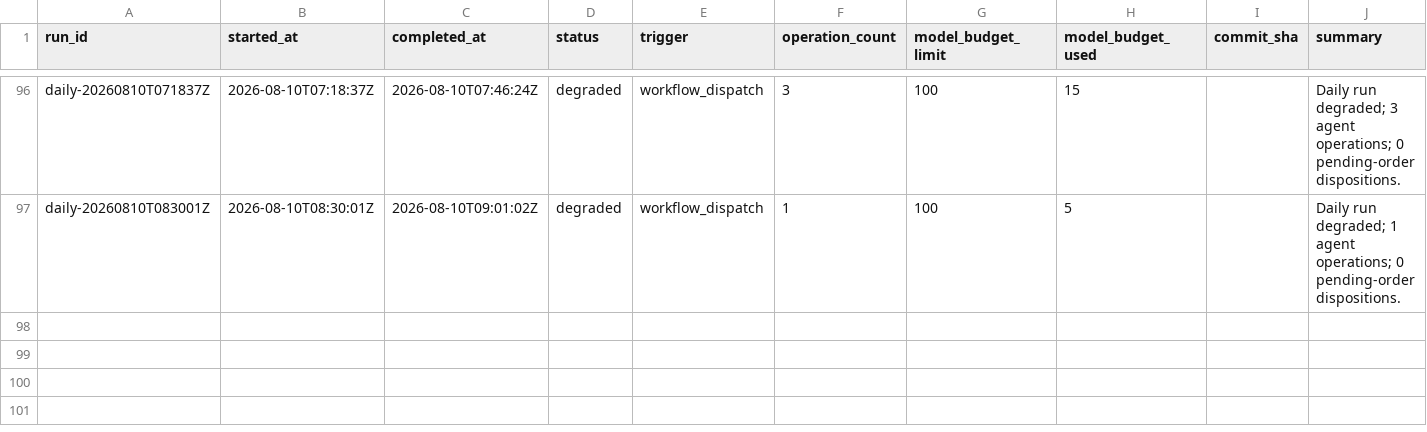
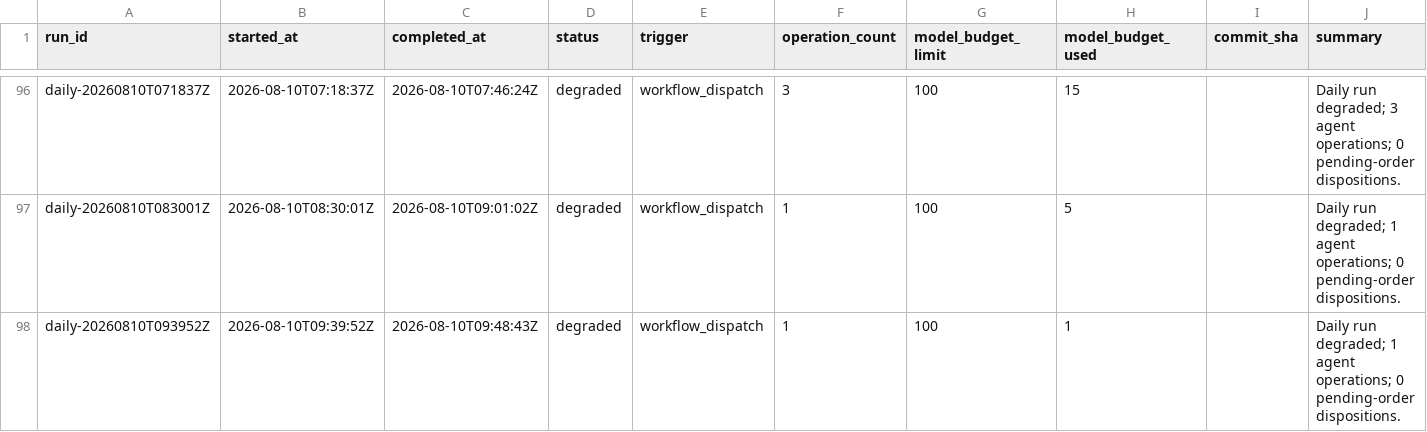
Before and after one commit to Kabutojira/PaperTrader, a CSV file: data/tables/runs.csv, drawn as a sheet; only a part is shown, gaps mark what is left out.

```diff
--- a/data/tables/runs.csv
+++ b/data/tables/runs.csv
@@ -97 +97,2 @@ daily-20260810T071837Z,2026-08-10T07:18:37Z,2026-08-10T07:46:24Z,degraded,workfl
 daily-20260810T083001Z,2026-08-10T08:30:01Z,2026-08-10T09:01:02Z,degraded,workflow_dispatch,1,100,5,,Daily run degraded; 1 agent operations; 0 pending-order dispositions.
+daily-20260810T093952Z,2026-08-10T09:39:52Z,2026-08-10T09:48:43Z,degraded,workflow_dispatch,1,100,1,,Daily run degraded; 1 agent operations; 0 pending-order dispositions.
```
Also changed, not shown: data/operations/operations_TODO.csv, data/published/model_portfolio.csv, 17 other files.
